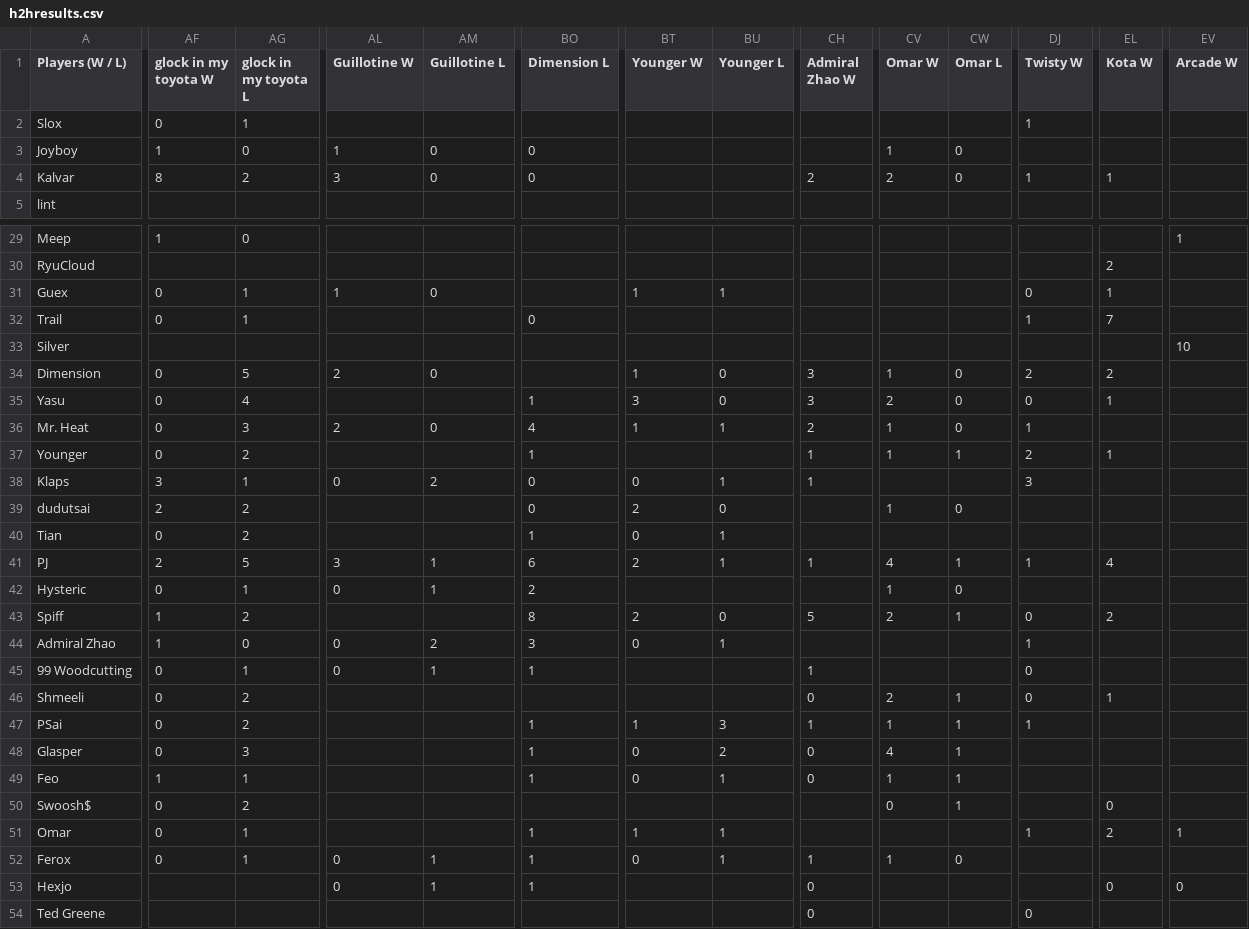
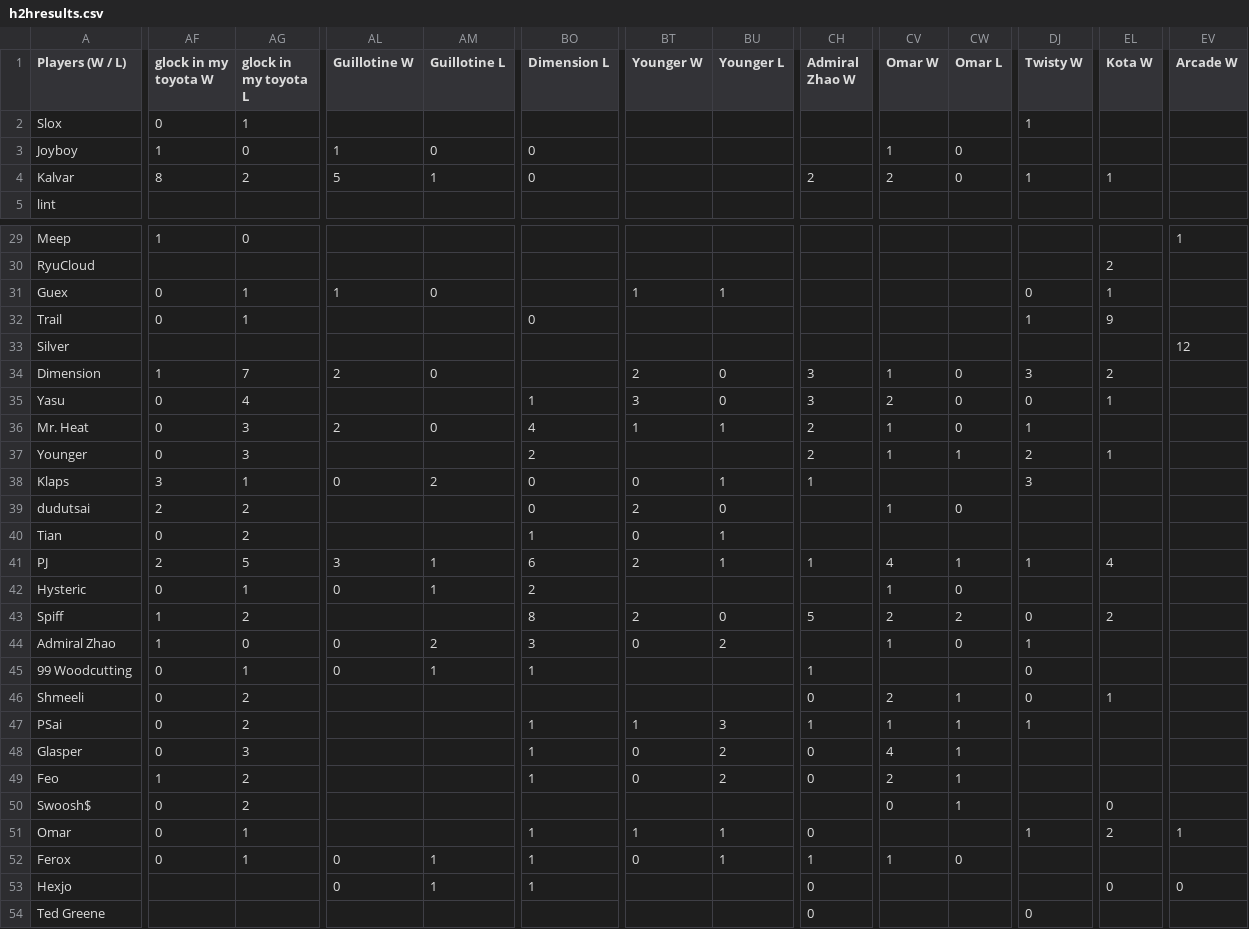
Before and after one commit to benjaminsg/garprdata, a CSV file: h2hresults.csv, drawn as a sheet; only a part is shown, gaps mark what is left out; the diff covers the shown part only; the diff names each change by its address in the sheet, - before the commit and + after, or states it on an @@ line.

```diff
--- a/h2hresults.csv
+++ b/h2hresults.csv
-AL4 (Guillotine W): 3
+AL4 (Guillotine W): 5
-AM4 (Guillotine L): 0
+AM4 (Guillotine L): 1
-EL32 (Kota W): 7
+EL32 (Kota W): 9
-EV33 (Arcade W): 10
+EV33 (Arcade W): 12
-AF34 (glock in my toyota W): 0
+AF34 (glock in my toyota W): 1
-AG34 (glock in my toyota L): 5
+AG34 (glock in my toyota L): 7
-BT34 (Younger W): 1
+BT34 (Younger W): 2
-DJ34 (Twisty W): 2
+DJ34 (Twisty W): 3
-AG37 (glock in my toyota L): 2
+AG37 (glock in my toyota L): 3
-BO37 (Dimension L): 1
+BO37 (Dimension L): 2
-CH37 (Admiral Zhao W): 1
+CH37 (Admiral Zhao W): 2
-CW43 (Omar L): 1
+CW43 (Omar L): 2
-BU44 (Younger L): 1
+BU44 (Younger L): 2
-CV44 (Omar W): (empty)
+CV44 (Omar W): 1
-CW44 (Omar L): (empty)
+CW44 (Omar L): 0
-AG49 (glock in my toyota L): 1
+AG49 (glock in my toyota L): 2
-BU49 (Younger L): 1
+BU49 (Younger L): 2
-CV49 (Omar W): 1
+CV49 (Omar W): 2
-CH51 (Admiral Zhao W): (empty)
+CH51 (Admiral Zhao W): 0
```
Also changed, not shown: 41 edited cells elsewhere in this file, 1 other file.
